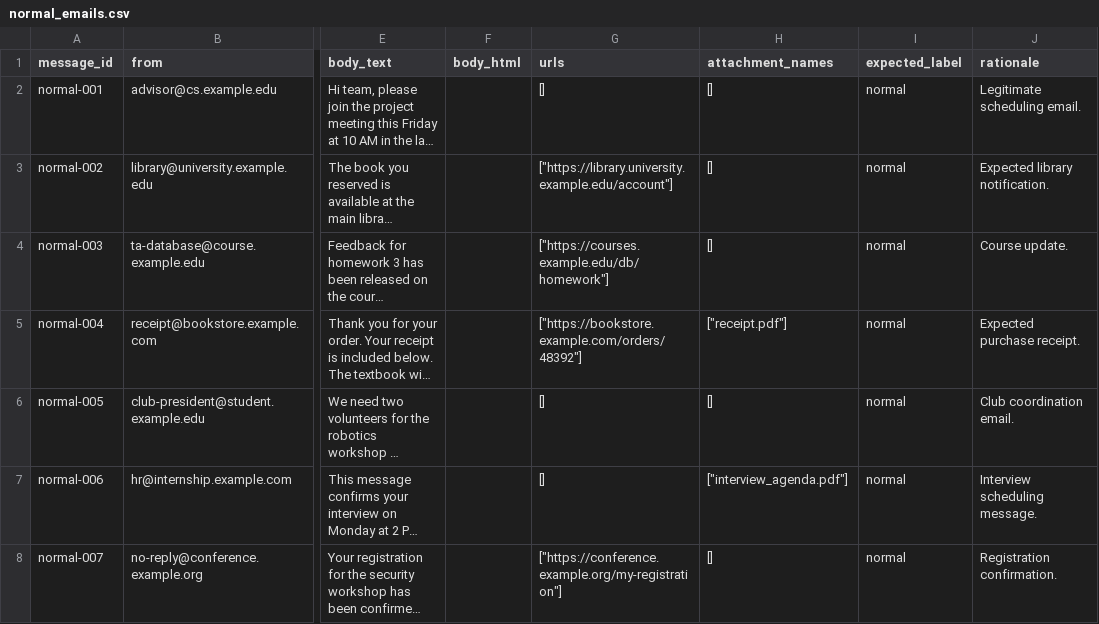
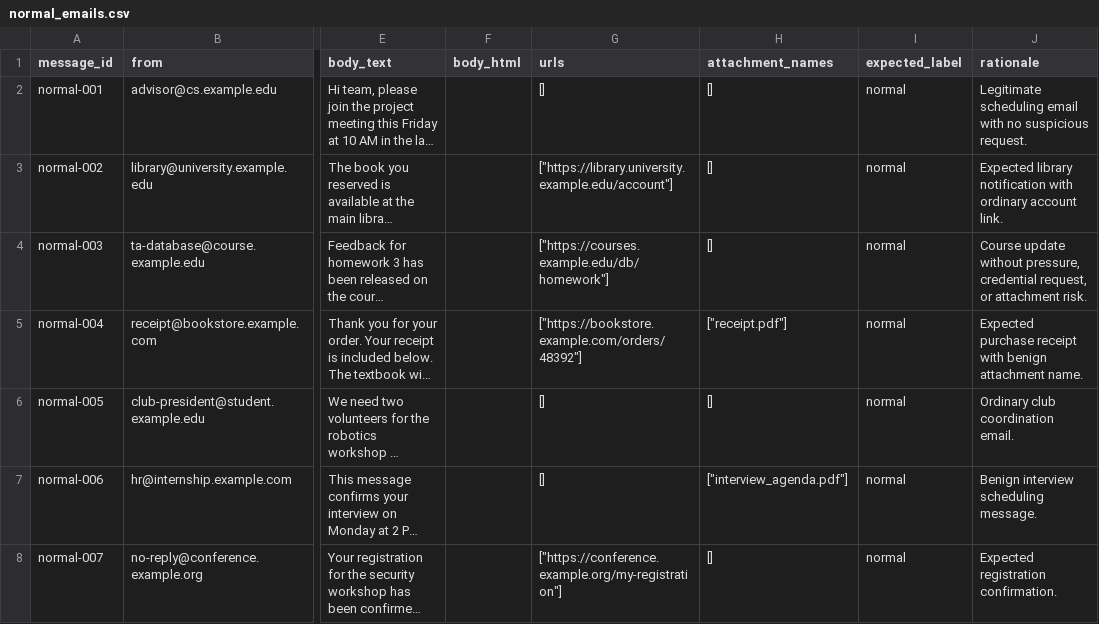
Before and after one commit to Jimmy200504/TAICACS---Team05, a CSV file: data/raw/normal_emails.csv, drawn as a sheet; only a part is shown, gaps mark what is left out; long unchanged cells end in …; the diff covers the shown part only; the diff names each change by its address in the sheet, - before the commit and + after, or states it on an @@ line.

Commit message:
Add Week 15 email dataset and evaluation

```diff
--- a/data/raw/normal_emails.csv
+++ b/data/raw/normal_emails.csv
-J2 (rationale): Legitimate scheduling email.
+J2 (rationale): Legitimate scheduling email with no suspicious request.
-J3 (rationale): Expected library notification.
+J3 (rationale): Expected library notification with ordinary account link.
-J4 (rationale): Course update.
+J4 (rationale): Course update without pressure, credential request, or attachment risk.
-J5 (rationale): Expected purchase receipt.
+J5 (rationale): Expected purchase receipt with benign attachment name.
-J6 (rationale): Club coordination email.
+J6 (rationale): Ordinary club coordination email.
-J7 (rationale): Interview scheduling message.
+J7 (rationale): Benign interview scheduling message.
-J8 (rationale): Registration confirmation.
+J8 (rationale): Expected registration confirmation.
```
Also changed, not shown: 18 added rows and 4 edited cells elsewhere in this file, data/raw/malicious_emails.csv, data/raw/spam_emails.csv, 11 other files.
